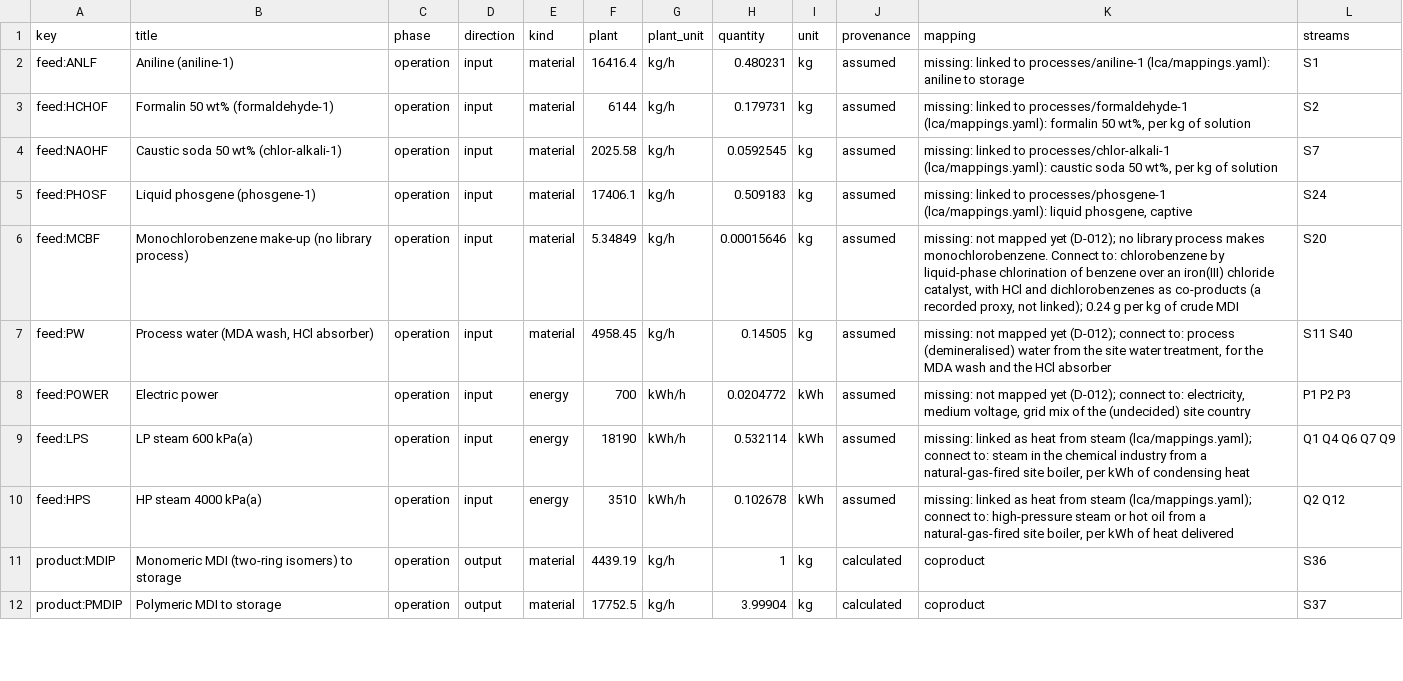
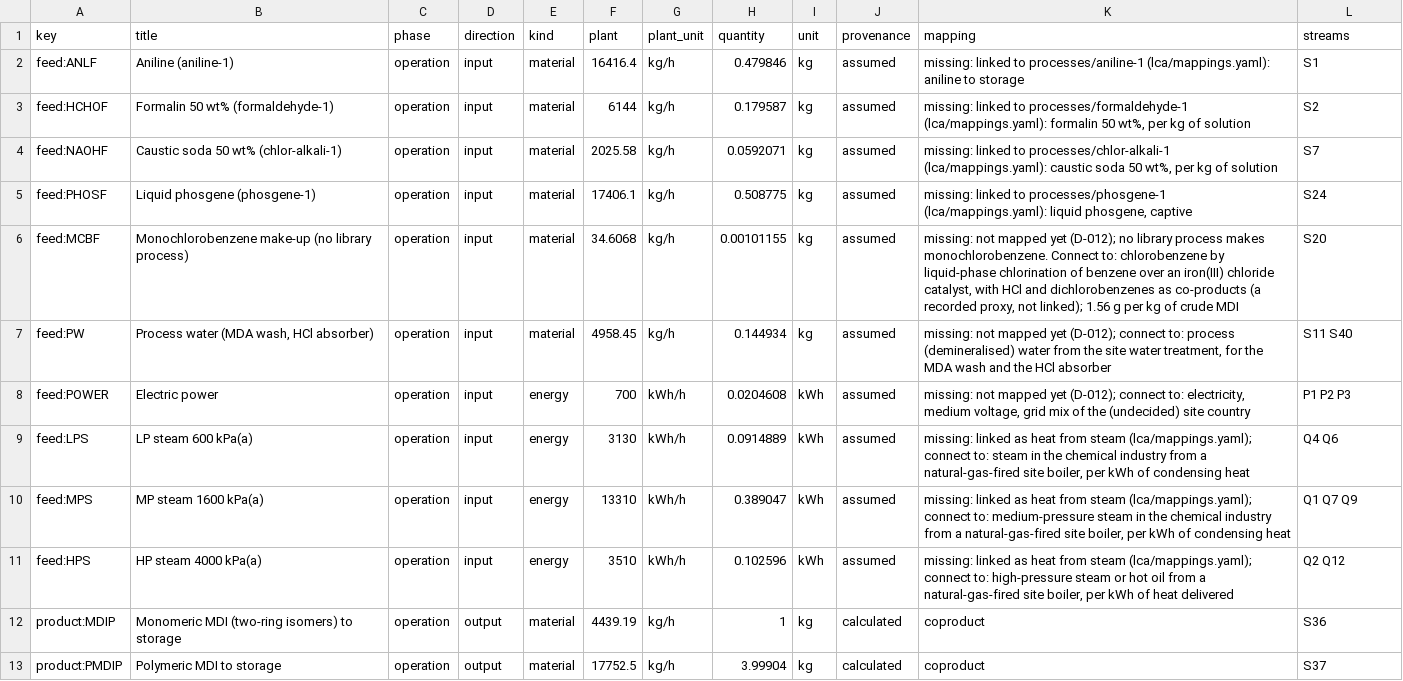
Before and after one commit to ChemE-as-Code/process-library, a CSV file: processes/mdi-1/lca/inventory.csv, drawn as a sheet; only a part is shown; the diff covers the shown part only.

```diff
--- a/processes/mdi-1/lca/inventory.csv
+++ b/processes/mdi-1/lca/inventory.csv
@@ -1,11 +1,12 @@
 key,title,phase,direction,kind,plant,plant_unit,quantity,unit,provenance,mapping,streams
-feed:ANLF,Aniline (aniline-1),operation,input,material,16416.4,kg/h,0.480231,kg,assumed,missing: linked to processes/aniline-1 (lca/mappings.yaml): aniline to storage,S1
-feed:HCHOF,Formalin 50 wt% (formaldehyde-1),operation,input,material,6144,kg/h,0.179731,kg,assumed,"missing: linked to processes/formaldehyde-1 (lca/mappings.yaml): formalin 50 wt%, per kg of solution",S2
-feed:NAOHF,Caustic soda 50 wt% (chlor-alkali-1),operation,input,material,2025.58,kg/h,0.0592545,kg,assumed,"missing: linked to processes/chlor-alkali-1 (lca/mappings.yaml): caustic soda 50 wt%, per kg of solution",S7
-feed:PHOSF,Liquid phosgene (phosgene-1),operation,input,material,17406.1,kg/h,0.509183,kg,assumed,"missing: linked to processes/phosgene-1 (lca/mappings.yaml): liquid phosgene, captive",S24
-feed:MCBF,Monochlorobenzene make-up (no library process),operation,input,material,5.34849,kg/h,0.00015646,kg,assumed,"missing: not mapped yet (D-012); no library process makes monochlorobenzene. Connect to: chlorobenzene by liquid-phase chlorination of benzene over an iron(III) chloride catalyst, with HCl and dichlorobenzenes as co-products (a recorded proxy, not linked); 0.24 g per kg of crude MDI",S20
-feed:PW,"Process water (MDA wash, HCl absorber)",operation,input,material,4958.45,kg/h,0.14505,kg,assumed,"missing: not mapped yet (D-012); connect to: process (demineralised) water from the site water treatment, for the MDA wash and the HCl absorber",S11 S40
-feed:POWER,Electric power,operation,input,energy,700,kWh/h,0.0204772,kWh,assumed,"missing: not mapped yet (D-012); connect to: electricity, medium voltage, grid mix of the (undecided) site country",P1 P2 P3
-feed:LPS,LP steam 600 kPa(a),operation,input,energy,18190,kWh/h,0.532114,kWh,assumed,"missing: linked as heat from steam (lca/mappings.yaml); connect to: steam in the chemical industry from a natural-gas-fired site boiler, per kWh of condensing heat",Q1 Q4 Q6 Q7 Q9
-feed:HPS,HP steam 4000 kPa(a),operation,input,energy,3510,kWh/h,0.102678,kWh,assumed,"missing: linked as heat from steam (lca/mappings.yaml); connect to: high-pressure steam or hot oil from a natural-gas-fired site boiler, per kWh of heat delivered",Q2 Q12
+feed:ANLF,Aniline (aniline-1),operation,input,material,16416.4,kg/h,0.479846,kg,assumed,missing: linked to processes/aniline-1 (lca/mappings.yaml): aniline to storage,S1
+feed:HCHOF,Formalin 50 wt% (formaldehyde-1),operation,input,material,6144,kg/h,0.179587,kg,assumed,"missing: linked to processes/formaldehyde-1 (lca/mappings.yaml): formalin 50 wt%, per kg of solution",S2
+feed:NAOHF,Caustic soda 50 wt% (chlor-alkali-1),operation,input,material,2025.58,kg/h,0.0592071,kg,assumed,"missing: linked to processes/chlor-alkali-1 (lca/mappings.yaml): caustic soda 50 wt%, per kg of solution",S7
+feed:PHOSF,Liquid phosgene (phosgene-1),operation,input,material,17406.1,kg/h,0.508775,kg,assumed,"missing: linked to processes/phosgene-1 (lca/mappings.yaml): liquid phosgene, captive",S24
+feed:MCBF,Monochlorobenzene make-up (no library process),operation,input,material,34.6068,kg/h,0.00101155,kg,assumed,"missing: not mapped yet (D-012); no library process makes monochlorobenzene. Connect to: chlorobenzene by liquid-phase chlorination of benzene over an iron(III) chloride catalyst, with HCl and dichlorobenzenes as co-products (a recorded proxy, not linked); 1.56 g per kg of crude MDI",S20
+feed:PW,"Process water (MDA wash, HCl absorber)",operation,input,material,4958.45,kg/h,0.144934,kg,assumed,"missing: not mapped yet (D-012); connect to: process (demineralised) water from the site water treatment, for the MDA wash and the HCl absorber",S11 S40
+feed:POWER,Electric power,operation,input,energy,700,kWh/h,0.0204608,kWh,assumed,"missing: not mapped yet (D-012); connect to: electricity, medium voltage, grid mix of the (undecided) site country",P1 P2 P3
+feed:LPS,LP steam 600 kPa(a),operation,input,energy,3130,kWh/h,0.0914889,kWh,assumed,"missing: linked as heat from steam (lca/mappings.yaml); connect to: steam in the chemical industry from a natural-gas-fired site boiler, per kWh of condensing heat",Q4 Q6
+feed:MPS,MP steam 1600 kPa(a),operation,input,energy,13310,kWh/h,0.389047,kWh,assumed,"missing: linked as heat from steam (lca/mappings.yaml); connect to: medium-pressure steam in the chemical industry from a natural-gas-fired site boiler, per kWh of condensing heat",Q1 Q7 Q9
+feed:HPS,HP steam 4000 kPa(a),operation,input,energy,3510,kWh/h,0.102596,kWh,assumed,"missing: linked as heat from steam (lca/mappings.yaml); connect to: high-pressure steam or hot oil from a natural-gas-fired site boiler, per kWh of heat delivered",Q2 Q12
 product:MDIP,Monomeric MDI (two-ring isomers) to storage,operation,output,material,4439.19,kg/h,1,kg,calculated,coproduct,S36
```
Also changed, not shown: 12 edited cells elsewhere in this file, processes/mdi-1/lca/gaps.csv, 20 other files.
